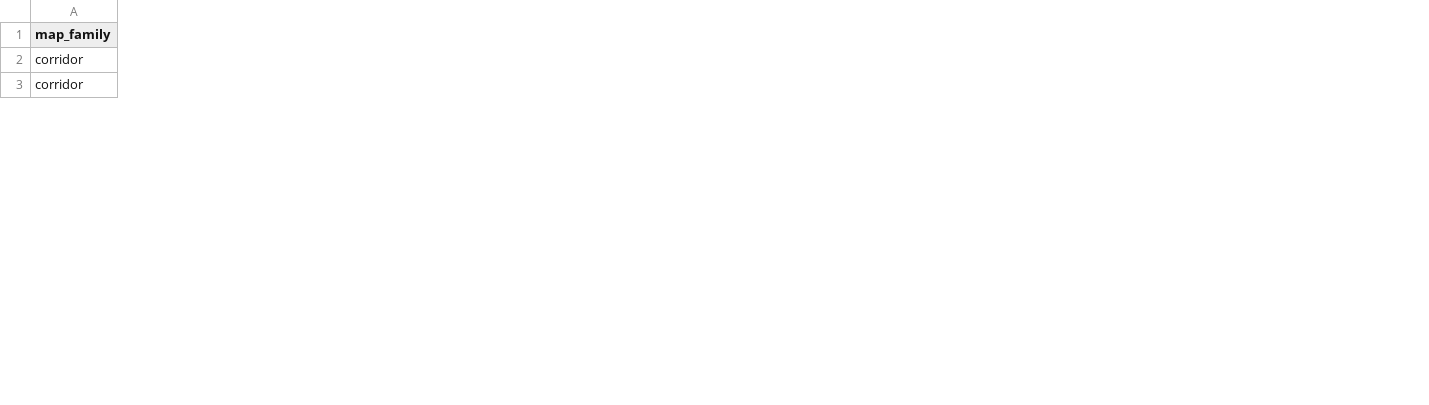
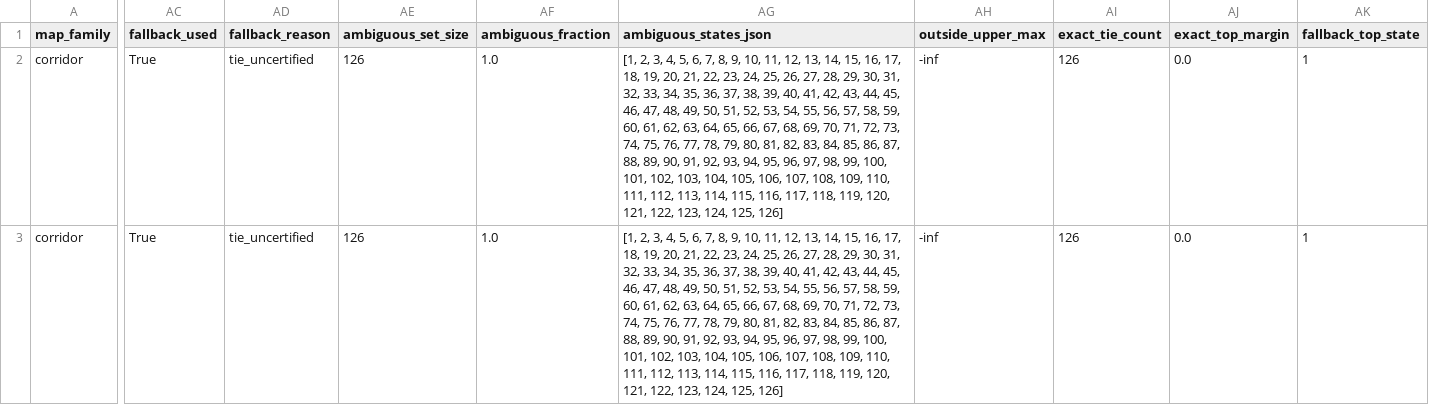
Before and after one commit to erzhu419/Laplace-semi-MDP, a CSV file: experiments/output/adaptive_green_certification/certification_summary.csv, drawn as a sheet; only a part is shown, gaps mark what is left out; the diff covers the shown part only; the diff names each change by its address in the sheet, - before the commit and + after, or states it on an @@ line.

Commit message:
Add certified adaptive Green fallback

```diff
--- a/experiments/output/adaptive_green_certification/certification_summary.csv
+++ b/experiments/output/adaptive_green_certification/certification_summary.csv
+column AC (fallback_used), rows 2-3: True | True
+column AD (fallback_reason), rows 2-3: tie_uncertified | tie_uncertified
+column AE (ambiguous_set_size), rows 2-3: 126 | 126
+column AF (ambiguous_fraction), rows 2-3: 1.0 | 1.0
+column AG (ambiguous_states_json), rows 2-3: [1, 2, 3, 4, 5, 6, 7, 8, 9, 10, 11, 12, 13, 14, 15, 16, 17, 18, 19, 20, 21, 22, 23, 24, 25, 26, 27, 28, 29, 30, 31, 32, 33, 34, 35, 36, 37, 38, 39, 40, 41, 42, 43, 44, 45, 46, 47, 48, 49, 50, 51, 52, 53, 54, 55, 56, 57, 58, 59, 60, 61, 62, 63, 64, 65, 66, 67, 68, 69, 70, 71, 72, 73, 74, 75, 76, 77, 78, 79, 80, 81, 82, 83, 84, 85, 86, 87, 88, 89, 90, 91, 92, 93, 94, 95, 96, 97, 98, 99, 100, 101, 102, 103, 104, 105, 106, 107, 108, 109, 110, 111, 112, 113, 114, 115, 116, 117, 118, 119, 120, 121, 122, 123, 124, 125, 126] | [1, 2, 3, 4, 5, 6, 7, 8, 9, 10, 11, 12, 13, 14, 15, 16, 17, 18, 19, 20, 21, 22, 23, 24, 25, 26, 27, 28, 29, 30, 31, 32, 33, 34, 35, 36, 37, 38, 39, 40, 41, 42, 43, 44, 45, 46, 47, 48, 49, 50, 51, 52, 53, 54, 55, 56, 57, 58, 59, 60, 61, 62, 63, 64, 65, 66, 67, 68, 69, 70, 71, 72, 73, 74, 75, 76, 77, 78, 79, 80, 81, 82, 83, 84, 85, 86, 87, 88, 89, 90, 91, 92, 93, 94, 95, 96, 97, 98, 99, 100, 101, 102, 103, 104, 105, 106, 107, 108, 109, 110, 111, 112, 113, 114, 115, 116, 117, 118, 119, 120, 121, 122, 123, 124, 125, 126]
+column AH (outside_upper_max), rows 2-3: -inf | -inf
+column AI (exact_tie_count), rows 2-3: 126 | 126
+column AJ (exact_top_margin), rows 2-3: 0.0 | 0.0
+column AK (fallback_top_state), rows 2-3: 1 | 1
```
Also changed, not shown: 12 added columns and 28 edited cells elsewhere in this file, 7 other files.
